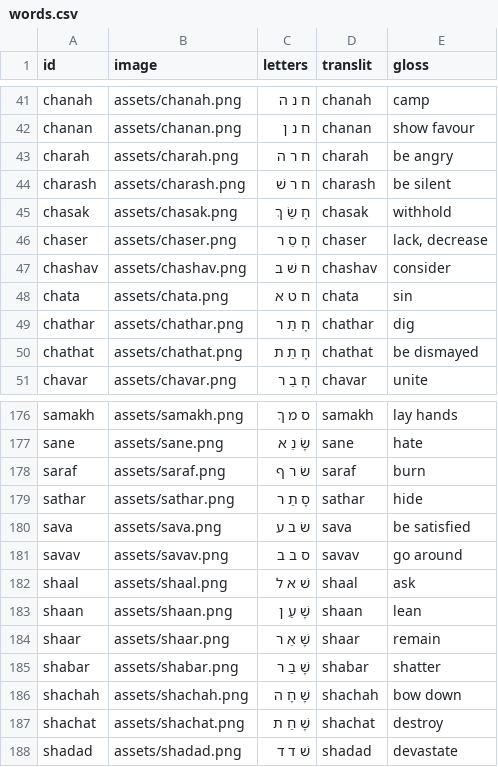
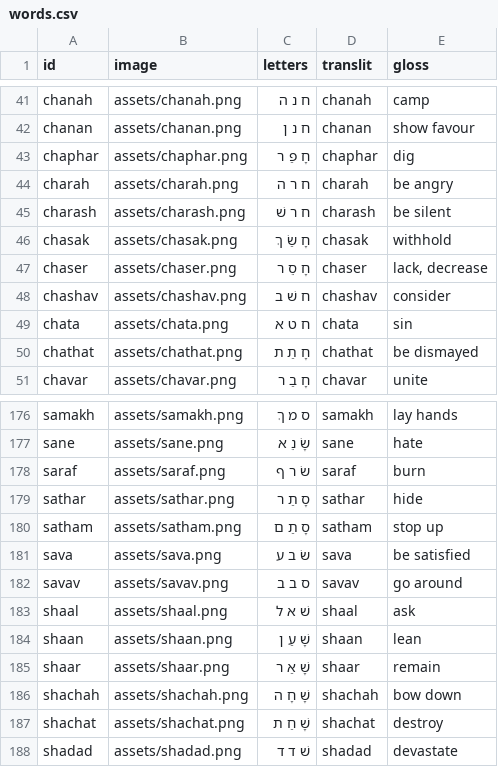
Before and after one commit to cmainechan/hwg, a CSV file: words.csv, drawn as a sheet; only a part is shown, gaps mark what is left out.

```diff
--- a/words.csv
+++ b/words.csv
@@ -42,2 +42,3 @@ chanah,assets/chanah.png,ח נ ה,chanah,camp
 chanan,assets/chanan.png,ח נ ן,chanan,show favour
+chaphar,assets/chaphar.png,חָ פַ ר,chaphar,dig
 charah,assets/charah.png,ח ר ה,charah,be angry
@@ -48,3 +49,2 @@ chashav,assets/chashav.png,ח שׁ ב,chashav,consider
 chata,assets/chata.png,ח ט א,chata,sin
-chathar,assets/chathar.png,חָ תַ ר,chathar,dig
 chathat,assets/chathat.png,חָ תַ ת,chathat,be dismayed
@@ -179,2 +179,3 @@ saraf,assets/saraf.png,שׂ ר ף,saraf,burn
 sathar,assets/sathar.png,סָ תַ ר,sathar,hide
+satham,assets/satham.png,סָ תַ ם,satham,stop up
 sava,assets/sava.png,שׂ ב ע,sava,be satisfied
@@ -184,3 +185,2 @@ shaan,assets/shaan.png,שָׁ עַ ן,shaan,lean
 shaar,assets/shaar.png,שָׁ אַ ר,shaar,remain
-shabar,assets/shabar.png,שָׁ בַ ר,shabar,shatter
 shachah,assets/shachah.png,שָׁ חָ ה,shachah,bow down
```
Also changed, not shown: 5 other files.
